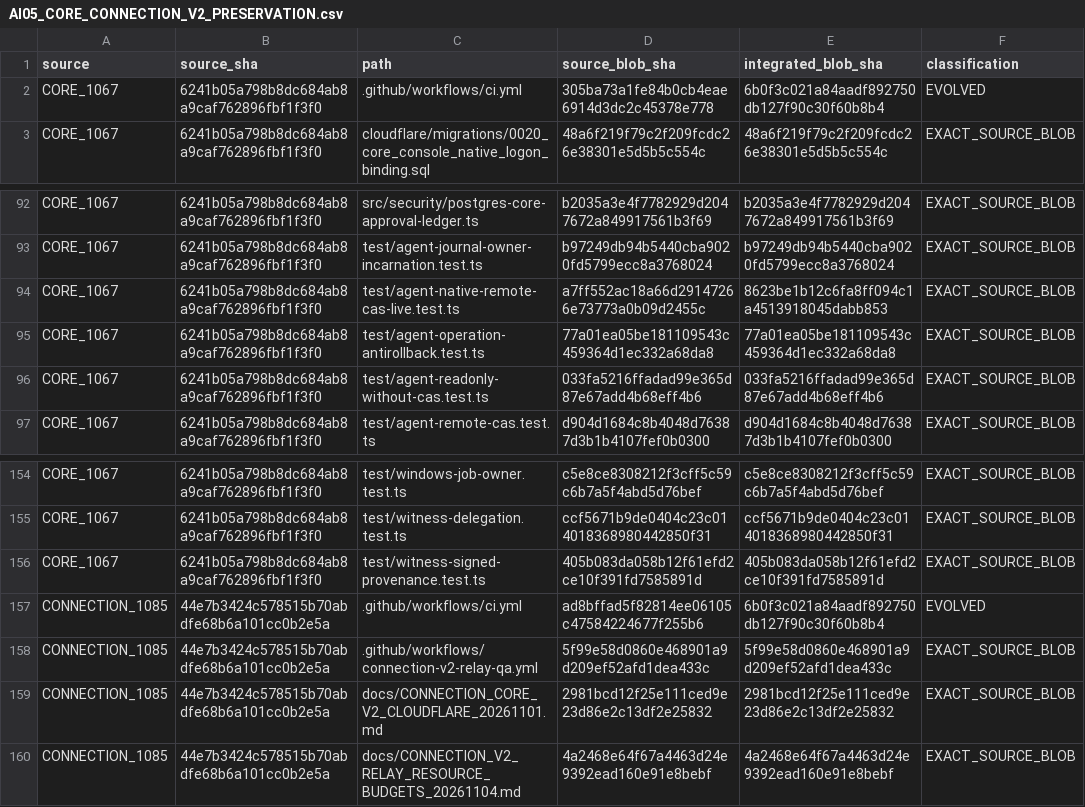
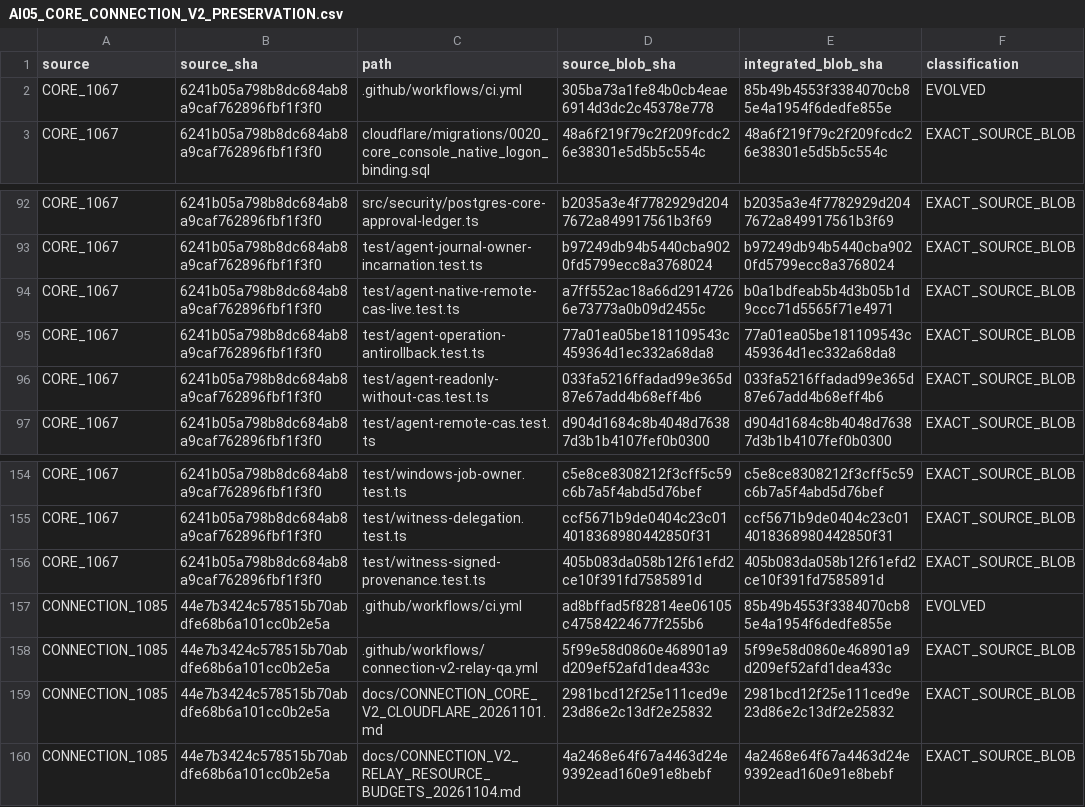
Before and after one commit to Naveax/Nexowire, a CSV file: docs/coord/AI05_CORE_CONNECTION_V2_PRESERVATION.csv, drawn as a sheet; only a part is shown, gaps mark what is left out.

Commit message:
test(provenance): pin Windows CAS positive acceptance and native test exact Git blobs

```diff
--- a/docs/coord/AI05_CORE_CONNECTION_V2_PRESERVATION.csv
+++ b/docs/coord/AI05_CORE_CONNECTION_V2_PRESERVATION.csv
@@ -1,3 +1,3 @@
 source,source_sha,path,source_blob_sha,integrated_blob_sha,classification
-"CORE_1067","6241b05a798b8dc684ab8a9caf762896fbf1f3f0",".github/workflows/ci.yml","305ba73a1fe84b0cb4eae6914d3dc2c45378e778","6b0f3c021a84aadf892750db127f90c30f60b8b4","EVOLVED"
+"CORE_1067","6241b05a798b8dc684ab8a9caf762896fbf1f3f0",".github/workflows/ci.yml","305ba73a1fe84b0cb4eae6914d3dc2c45378e778","85b49b4553f3384070cb85e4a1954f6dedfe855e","EVOLVED"
 "CORE_1067","6241b05a798b8dc684ab8a9caf762896fbf1f3f0","cloudflare/migrations/0020_core_console_native_logon_binding.sql","48a6f219f79c2f209fcdc26e38301e5d5b5c554c","48a6f219f79c2f209fcdc26e38301e5d5b5c554c","EXACT_SOURCE_BLOB"
@@ -93,3 +93,3 @@ source,source_sha,path,source_blob_sha,integrated_blob_sha,classification
 "CORE_1067","6241b05a798b8dc684ab8a9caf762896fbf1f3f0","test/agent-journal-owner-incarnation.test.ts","b97249db94b5440cba9020fd5799ecc8a3768024","b97249db94b5440cba9020fd5799ecc8a3768024","EXACT_SOURCE_BLOB"
-"CORE_1067","6241b05a798b8dc684ab8a9caf762896fbf1f3f0","test/agent-native-remote-cas-live.test.ts","a7ff552ac18a66d29147266e73773a0b09d2455c","8623be1b12c6fa8ff094c1a4513918045dabb853","EXACT_SOURCE_BLOB"
+"CORE_1067","6241b05a798b8dc684ab8a9caf762896fbf1f3f0","test/agent-native-remote-cas-live.test.ts","a7ff552ac18a66d29147266e73773a0b09d2455c","b0a1bdfeab5b4d3b05b1d9ccc71d5565f71e4971","EXACT_SOURCE_BLOB"
 "CORE_1067","6241b05a798b8dc684ab8a9caf762896fbf1f3f0","test/agent-operation-antirollback.test.ts","77a01ea05be181109543c459364d1ec332a68da8","77a01ea05be181109543c459364d1ec332a68da8","EXACT_SOURCE_BLOB"
@@ -156,3 +156,3 @@ source,source_sha,path,source_blob_sha,integrated_blob_sha,classification
 "CORE_1067","6241b05a798b8dc684ab8a9caf762896fbf1f3f0","test/witness-signed-provenance.test.ts","405b083da058b12f61efd2ce10f391fd7585891d","405b083da058b12f61efd2ce10f391fd7585891d","EXACT_SOURCE_BLOB"
-"CONNECTION_1085","44e7b3424c578515b70abdfe68b6a101cc0b2e5a",".github/workflows/ci.yml","ad8bffad5f82814ee06105c47584224677f255b6","6b0f3c021a84aadf892750db127f90c30f60b8b4","EVOLVED"
+"CONNECTION_1085","44e7b3424c578515b70abdfe68b6a101cc0b2e5a",".github/workflows/ci.yml","ad8bffad5f82814ee06105c47584224677f255b6","85b49b4553f3384070cb85e4a1954f6dedfe855e","EVOLVED"
 "CONNECTION_1085","44e7b3424c578515b70abdfe68b6a101cc0b2e5a",".github/workflows/connection-v2-relay-qa.yml","5f99e58d0860e468901a9d209ef52afd1dea433c","5f99e58d0860e468901a9d209ef52afd1dea433c","EXACT_SOURCE_BLOB"
```
